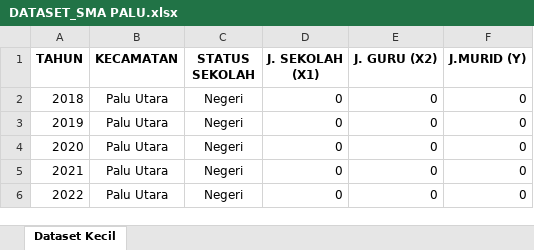
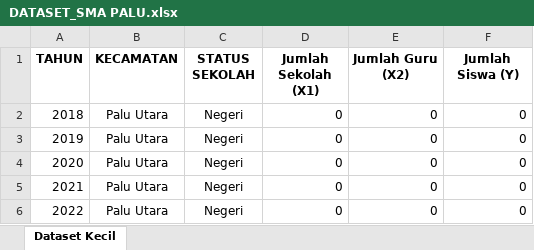
Before and after one commit to Regan-Divo/Regan-Musholli_F5212520064, an Excel workbook: DATASET_SMA PALU.xlsx, sheet Dataset Kecil, drawn as a sheet; only a part is shown; values as stored, in another font and other column widths than the file's, no borders; table styles not drawn; the diff names each change by its address in the sheet, - before the commit and + after, or states it on an @@ line.

Commit message:
Add files via upload

```diff
--- a/DATASET_SMA PALU.xlsx (sheet Dataset Kecil)
+++ b/DATASET_SMA PALU.xlsx (sheet Dataset Kecil)
-D1: J. SEKOLAH (X1)
+D1: Jumlah Sekolah (X1)
-E1: J. GURU (X2)
+E1: Jumlah Guru (X2)
-F1: J.MURID (Y)
+F1: Jumlah Siswa (Y)
```
